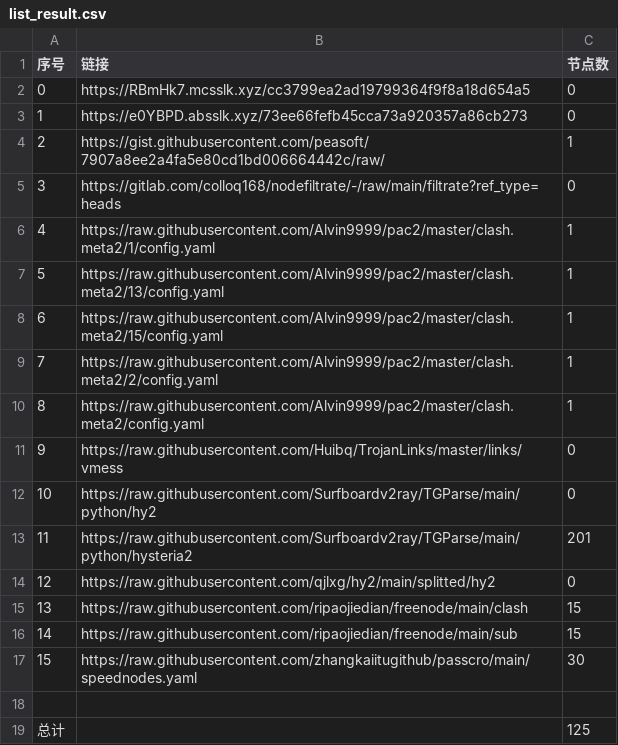
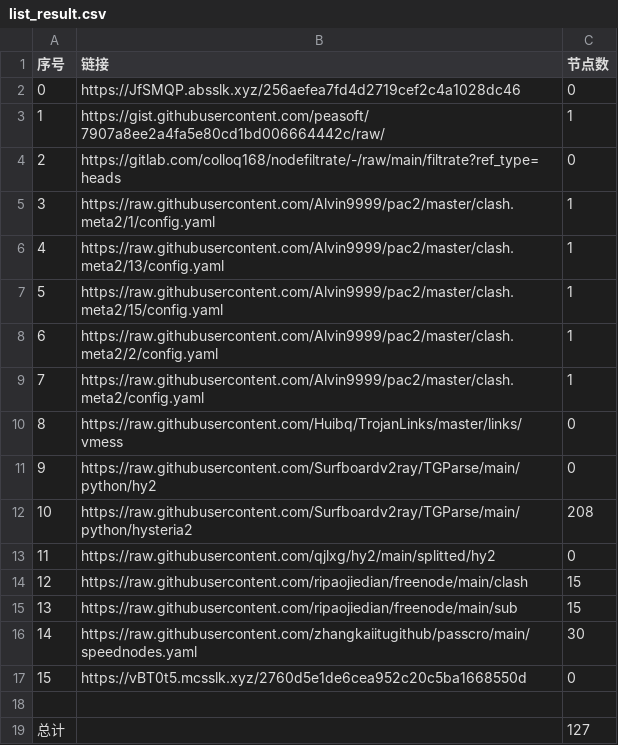
Before and after one commit to x698/NoMoreWalls, a CSV file: list_result.csv, drawn as a sheet; removed rows and columns are numbered as before the commit, all else as after; the diff names each change by its address in the sheet, - before the commit and + after, or states it on an @@ line.

```diff
--- a/list_result.csv
+++ b/list_result.csv
-row 2: 0 | https://RBmHk7.mcsslk.xyz/cc3799ea2ad19799364f9f8a18d654a5 | 0
@@ column A (序号) renumbered between rows 2 and 16 @@
-B2 (链接): https://e0YBPD.absslk.xyz/73ee66fefb45cca73a920357a86cb273
+B2 (链接): https://JfSMQP.absslk.xyz/256aefea7fd4d2719cef2c4a1028dc46
-C12 (节点数): 201
+C12 (节点数): 208
+row 17: 15 | https://vBT0t5.mcsslk.xyz/2760d5e1de6cea952c20c5ba1668550d | 0
-C19 (节点数): 125
+C19 (节点数): 127
```
Also changed, not shown: 21 other files.
